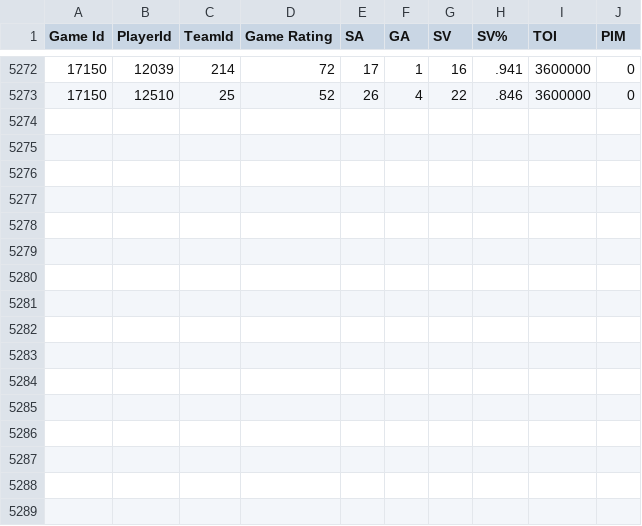
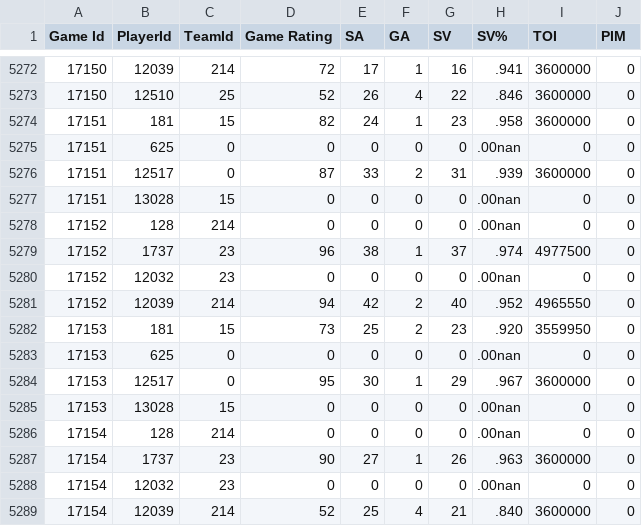
Before and after one commit to BoiledEgg1974/boys-of-winter-hockey-website, a CSV file: data/imports/raw/bowl_cap/boxscore_goalie_summary.csv, drawn as a sheet; only a part is shown, gaps mark what is left out; the diff names each change by its address in the sheet, - before the commit and + after, or states it on an @@ line.

```diff
--- a/data/imports/raw/bowl_cap/boxscore_goalie_summary.csv
+++ b/data/imports/raw/bowl_cap/boxscore_goalie_summary.csv
+row 5274: 17151 | 181 | 15 | 82 | 24 | 1 | 23 | .958 | 3600000 | 0
+row 5275: 17151 | 625 | 0 | 0 | 0 | 0 | 0 | .00nan | 0 | 0
+row 5276: 17151 | 12517 | 0 | 87 | 33 | 2 | 31 | .939 | 3600000 | 0
+row 5277: 17151 | 13028 | 15 | 0 | 0 | 0 | 0 | .00nan | 0 | 0
+row 5278: 17152 | 128 | 214 | 0 | 0 | 0 | 0 | .00nan | 0 | 0
+row 5279: 17152 | 1737 | 23 | 96 | 38 | 1 | 37 | .974 | 4977500 | 0
+row 5280: 17152 | 12032 | 23 | 0 | 0 | 0 | 0 | .00nan | 0 | 0
+row 5281: 17152 | 12039 | 214 | 94 | 42 | 2 | 40 | .952 | 4965550 | 0
+row 5282: 17153 | 181 | 15 | 73 | 25 | 2 | 23 | .920 | 3559950 | 0
+row 5283: 17153 | 625 | 0 | 0 | 0 | 0 | 0 | .00nan | 0 | 0
+row 5284: 17153 | 12517 | 0 | 95 | 30 | 1 | 29 | .967 | 3600000 | 0
+row 5285: 17153 | 13028 | 15 | 0 | 0 | 0 | 0 | .00nan | 0 | 0
+row 5286: 17154 | 128 | 214 | 0 | 0 | 0 | 0 | .00nan | 0 | 0
+row 5287: 17154 | 1737 | 23 | 90 | 27 | 1 | 26 | .963 | 3600000 | 0
+row 5288: 17154 | 12032 | 23 | 0 | 0 | 0 | 0 | .00nan | 0 | 0
+row 5289: 17154 | 12039 | 214 | 52 | 25 | 4 | 21 | .840 | 3600000 | 0
```
Also changed, not shown: data/imports/raw/bowl_cap/boxscore_period_scoring_summary.csv, data/imports/raw/bowl_historical/boxscore_goalie_summary.csv, 32 other files.
